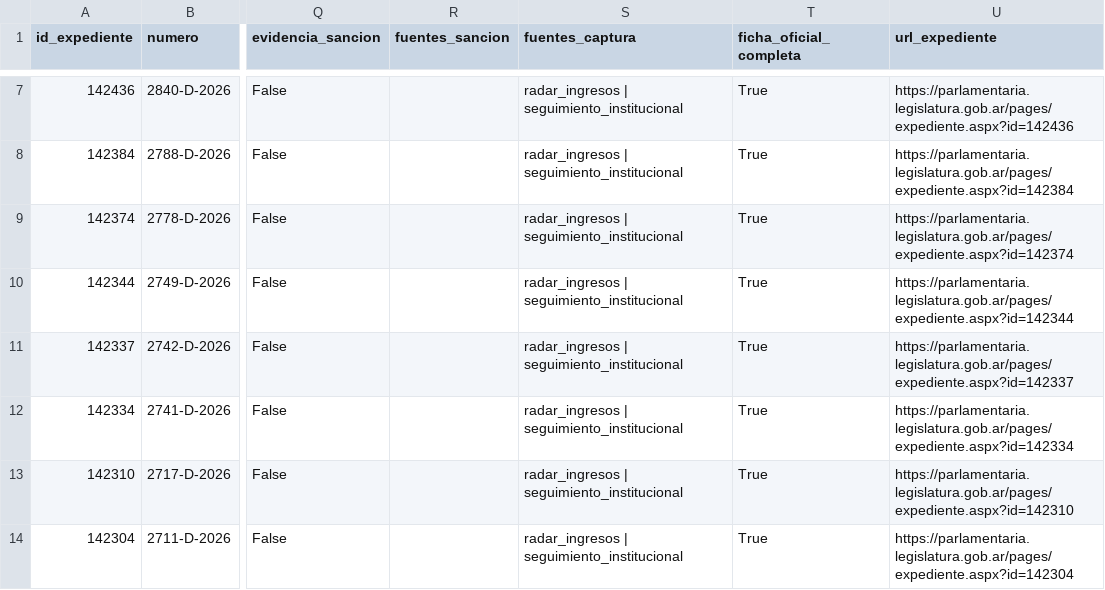
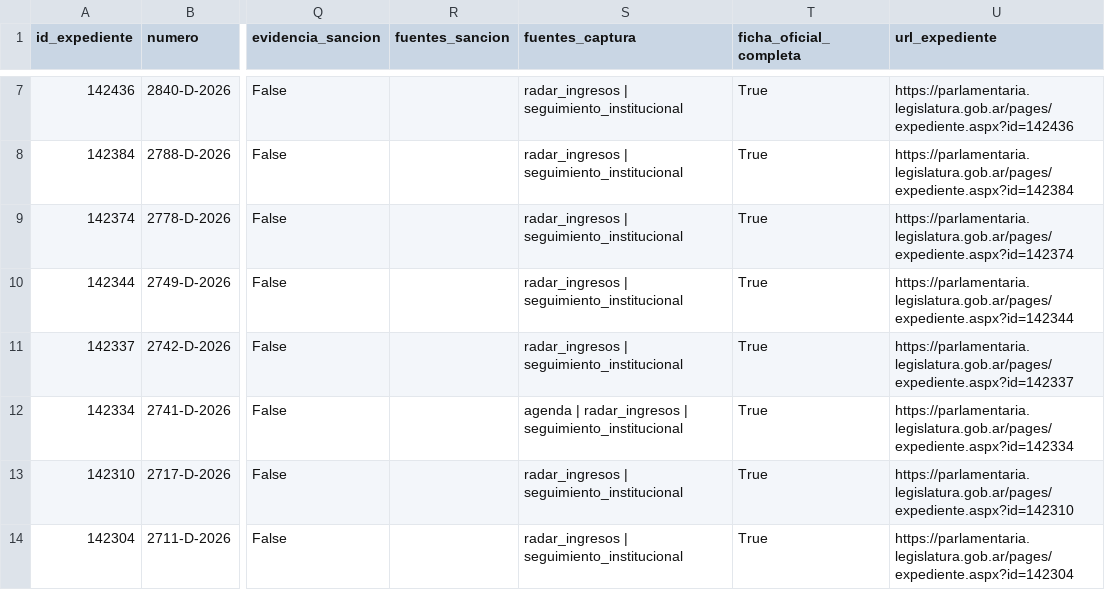
Before and after one commit to cepoes100b/CEPOES, a CSV file: auditorias/claudia_negri_2026.csv, drawn as a sheet; only a part is shown, gaps mark what is left out; the diff covers the shown part only; the diff names each change by its address in the sheet, - before the commit and + after, or states it on an @@ line.

```diff
--- a/auditorias/claudia_negri_2026.csv
+++ b/auditorias/claudia_negri_2026.csv
-S12 (fuentes_captura): radar_ingresos |…
+S12 (fuentes_captura): agenda | radar_ingresos |…
```
Also changed, not shown: 5 edited cells elsewhere in this file, 5 other files.
